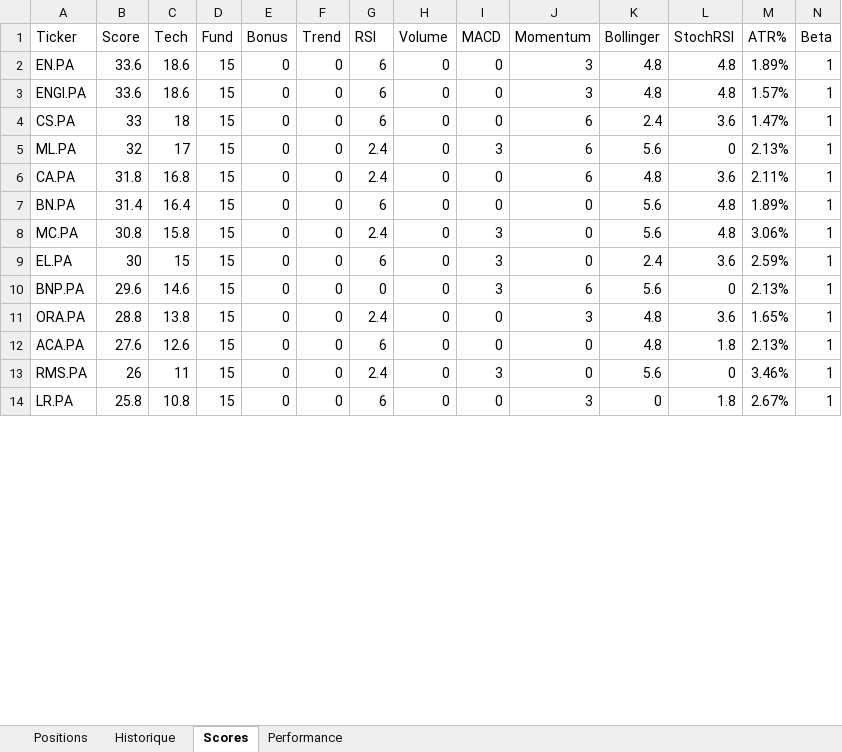
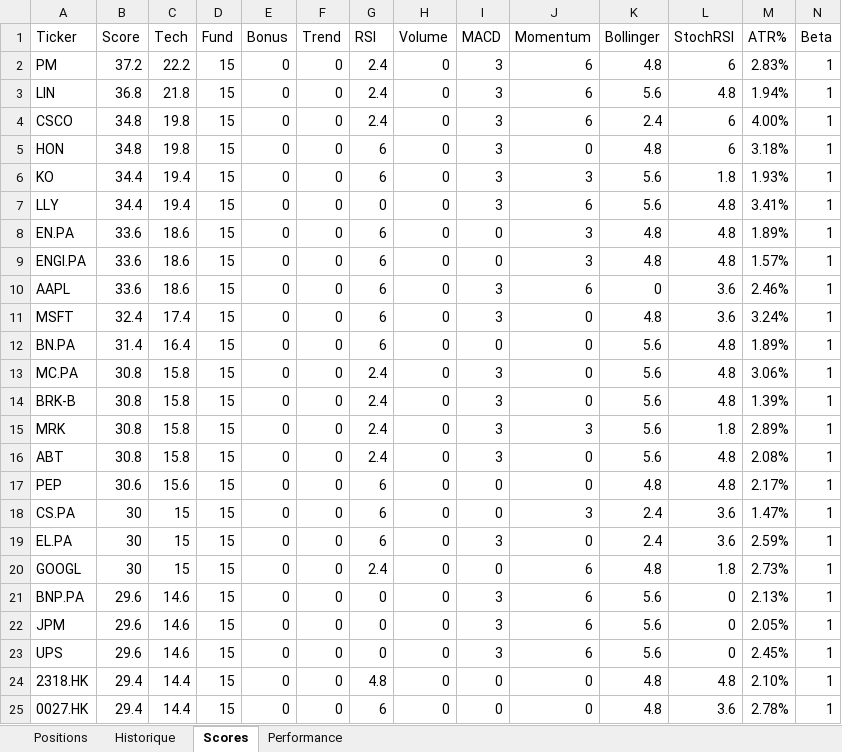
Before and after one commit to johnbrami55/portfolio-manager, an Excel workbook: portfolio_report.xlsx, sheet Scores, drawn as a sheet; only a part is shown; the shorter side is filled out with more unchanged rows; values as stored, in another font and other column widths than the file's, no cell formats; removed rows and columns are numbered as before the commit, all else as after; rows hold the shown columns only; the diff covers the shown part only; the diff names each change by its address in the sheet, - before the commit and + after, or states it on an @@ line.

Commit message:
chore: update state + report [skip ci]

```diff
--- a/portfolio_report.xlsx (sheet Scores)
+++ b/portfolio_report.xlsx (sheet Scores)
+row 2: PM | 37.2 | 22.2 | 15 | 0 | 0 | 2.4 | 0 | 3 | 6 | 4.8 | 6 | 2.83% | 1
+row 3: LIN | 36.8 | 21.8 | 15 | 0 | 0 | 2.4 | 0 | 3 | 6 | 5.6 | 4.8 | 1.94% | 1
+row 4: CSCO | 34.8 | 19.8 | 15 | 0 | 0 | 2.4 | 0 | 3 | 6 | 2.4 | 6 | 4.00% | 1
+row 5: HON | 34.8 | 19.8 | 15 | 0 | 0 | 6 | 0 | 3 | 0 | 4.8 | 6 | 3.18% | 1
+row 6: KO | 34.4 | 19.4 | 15 | 0 | 0 | 6 | 0 | 3 | 3 | 5.6 | 1.8 | 1.93% | 1
+row 7: LLY | 34.4 | 19.4 | 15 | 0 | 0 | 0 | 0 | 3 | 6 | 5.6 | 4.8 | 3.41% | 1
-A10 (Ticker): CS.PA
+A10 (Ticker): AAPL
-B10 (Score): 33
+B10 (Score): 33.6
-C10 (Tech): 18
+C10 (Tech): 18.6
-I10 (MACD): 0
+I10 (MACD): 3
-K10 (Bollinger): 2.4
+K10 (Bollinger): 0
-M10 (ATR%): 1.47%
+M10 (ATR%): 2.46%
-row 5: ML.PA | 32 | 17 | 15 | 0 | 0 | 2.4 | 0 | 3 | 6 | 5.6 | 0 | 2.13% | 1
-A11 (Ticker): CA.PA
+A11 (Ticker): MSFT
-B11 (Score): 31.8
+B11 (Score): 32.4
-C11 (Tech): 16.8
+C11 (Tech): 17.4
-G11 (RSI): 2.4
+G11 (RSI): 6
-I11 (MACD): 0
+I11 (MACD): 3
-J11 (Momentum): 6
+J11 (Momentum): 0
-M11 (ATR%): 2.11%
+M11 (ATR%): 3.24%
+row 14: BRK-B | 30.8 | 15.8 | 15 | 0 | 0 | 2.4 | 0 | 3 | 0 | 5.6 | 4.8 | 1.39% | 1
+row 15: MRK | 30.8 | 15.8 | 15 | 0 | 0 | 2.4 | 0 | 3 | 3 | 5.6 | 1.8 | 2.89% | 1
+row 16: ABT | 30.8 | 15.8 | 15 | 0 | 0 | 2.4 | 0 | 3 | 0 | 5.6 | 4.8 | 2.08% | 1
+row 17: PEP | 30.6 | 15.6 | 15 | 0 | 0 | 6 | 0 | 0 | 0 | 4.8 | 4.8 | 2.17% | 1
+row 18: CS.PA | 30 | 15 | 15 | 0 | 0 | 6 | 0 | 0 | 3 | 2.4 | 3.6 | 1.47% | 1
+row 20: GOOGL | 30 | 15 | 15 | 0 | 0 | 2.4 | 0 | 0 | 6 | 4.8 | 1.8 | 2.73% | 1
+row 22: JPM | 29.6 | 14.6 | 15 | 0 | 0 | 0 | 0 | 3 | 6 | 5.6 | 0 | 2.05% | 1
+row 23: UPS | 29.6 | 14.6 | 15 | 0 | 0 | 0 | 0 | 3 | 6 | 5.6 | 0 | 2.45% | 1
+row 24: 2318.HK | 29.4 | 14.4 | 15 | 0 | 0 | 4.8 | 0 | 0 | 0 | 4.8 | 4.8 | 2.10% | 1
+row 25: 0027.HK | 29.4 | 14.4 | 15 | 0 | 0 | 6 | 0 | 0 | 0 | 4.8 | 3.6 | 2.78% | 1
```
Also changed, not shown: 31 added rows and 12 edited cells elsewhere in this sheet, sheet Performance, cell formats, 2 other files.
